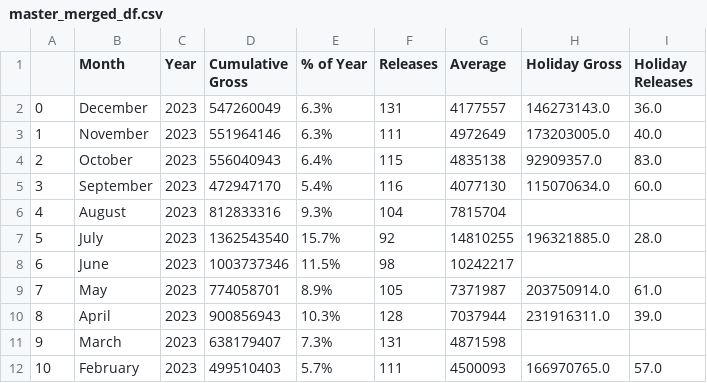
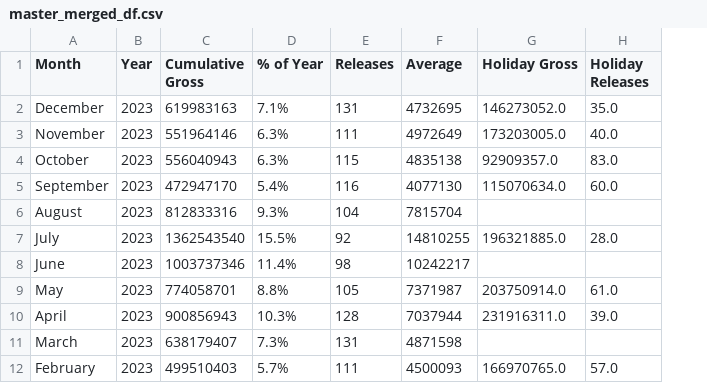
Before and after one commit to StarkArk/SnapCinema_2023, a CSV file: master_merged_df.csv, drawn as a sheet; only a part is shown; removed rows and columns are numbered as before the commit, all else as after; the diff names each change by its address in the sheet, - before the commit and + after, or states it on an @@ line.

```diff
--- a/master_merged_df.csv
+++ b/master_merged_df.csv
-column A, rows 3-12: 1 | 2 | 3 | 4 | 5 | 6 | 7 | 8 | 9 | 10
-row 2: 0 | December | 2023 | 547260049 | 6.3% | 131 | 4177557 | 146273143.0 | 36.0
+row 2: December | 2023 | 619983163 | 7.1% | 131 | 4732695 | 146273052.0 | 35.0
-D4 (% of Year): 6.4%
+D4 (% of Year): 6.3%
-D7 (% of Year): 15.7%
+D7 (% of Year): 15.5%
-D8 (% of Year): 11.5%
+D8 (% of Year): 11.4%
-D9 (% of Year): 8.9%
+D9 (% of Year): 8.8%
```
Also changed, not shown: master_holiday_monthly_revenue.csv, 3 other files.
